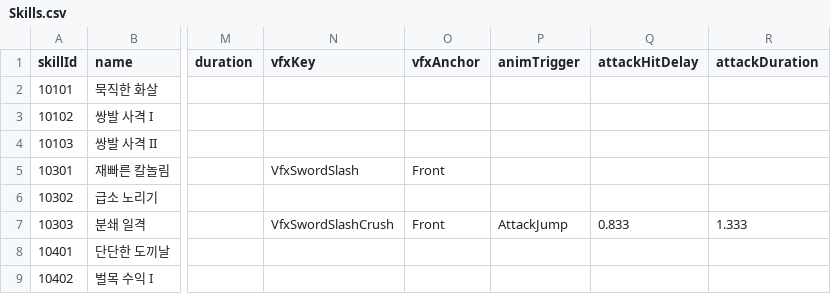
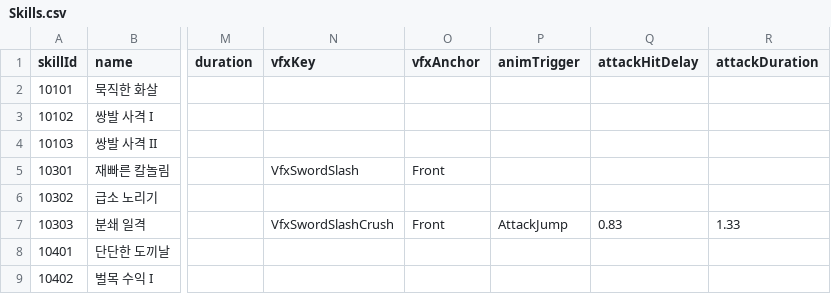
Before and after one commit to eundev00/SlimeTD-Data, a CSV file: Sheets/Skills.csv, drawn as a sheet; only a part is shown, gaps mark what is left out; the diff names each change by its address in the sheet, - before the commit and + after, or states it on an @@ line.

```diff
--- a/Sheets/Skills.csv
+++ b/Sheets/Skills.csv
-Q7 (attackHitDelay): 0.833
+Q7 (attackHitDelay): 0.83
-R7 (attackDuration): 1.333
+R7 (attackDuration): 1.33
```
Also changed, not shown: Sheets/GameConstants.csv, Sheets/Slimes.csv, 2 other files.
